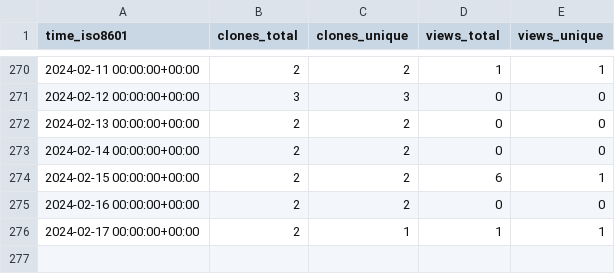
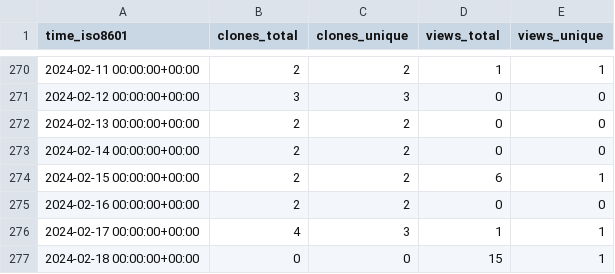
Before and after one commit to vandan-revanur/pychemprojections, a CSV file: vandan-revanur/pychemprojections/ghrs-data/views_clones_aggregate.csv, drawn as a sheet; only a part is shown, gaps mark what is left out.

```diff
--- a/vandan-revanur/pychemprojections/ghrs-data/views_clones_aggregate.csv
+++ b/vandan-revanur/pychemprojections/ghrs-data/views_clones_aggregate.csv
@@ -275,2 +275,3 @@ time_iso8601,clones_total,clones_unique,views_total,views_unique
 2024-02-16 00:00:00+00:00,2,2,0,0
-2024-02-17 00:00:00+00:00,2,1,1,1
+2024-02-17 00:00:00+00:00,4,3,1,1
+2024-02-18 00:00:00+00:00,0,0,15,1
```
Also changed, not shown: 1 other file.
